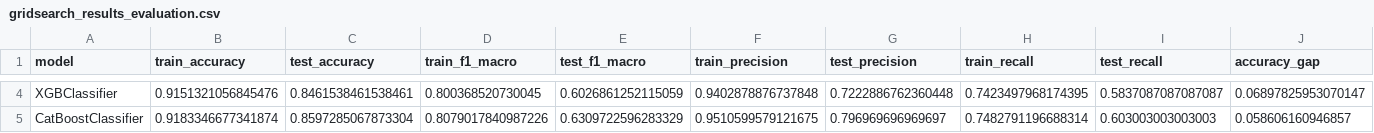
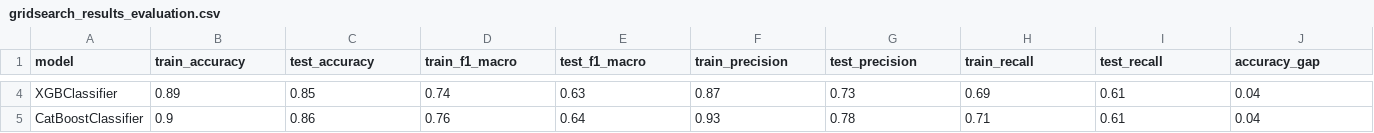
Before and after one commit to ticoraph/HRAnalytics, a CSV file: exports/gridsearch_results_evaluation.csv, drawn as a sheet; only a part is shown, gaps mark what is left out; the diff covers the shown part only; the diff names each change by its address in the sheet, - before the commit and + after, or states it on an @@ line.

```diff
--- a/exports/gridsearch_results_evaluation.csv
+++ b/exports/gridsearch_results_evaluation.csv
-B4 (train_accuracy): 0.9151321056845476
+B4 (train_accuracy): 0.89
-C4 (test_accuracy): 0.8461538461538461
+C4 (test_accuracy): 0.85
-D4 (train_f1_macro): 0.800368520730045
+D4 (train_f1_macro): 0.74
-E4 (test_f1_macro): 0.6026861252115059
+E4 (test_f1_macro): 0.63
-F4 (train_precision): 0.9402878876737848
+F4 (train_precision): 0.87
-G4 (test_precision): 0.7222886762360448
+G4 (test_precision): 0.73
-H4 (train_recall): 0.7423497968174395
+H4 (train_recall): 0.69
-I4 (test_recall): 0.5837087087087087
+I4 (test_recall): 0.61
-J4 (accuracy_gap): 0.06897825953070147
+J4 (accuracy_gap): 0.04
-B5 (train_accuracy): 0.9183346677341874
+B5 (train_accuracy): 0.9
-C5 (test_accuracy): 0.8597285067873304
+C5 (test_accuracy): 0.86
-D5 (train_f1_macro): 0.8079017840987226
+D5 (train_f1_macro): 0.76
-E5 (test_f1_macro): 0.6309722596283329
+E5 (test_f1_macro): 0.64
-F5 (train_precision): 0.9510599579121675
+F5 (train_precision): 0.93
-G5 (test_precision): 0.796969696969697
+G5 (test_precision): 0.78
-H5 (train_recall): 0.7482791196688314
+H5 (train_recall): 0.71
-I5 (test_recall): 0.603003003003003
+I5 (test_recall): 0.61
-J5 (accuracy_gap): 0.058606160946857
+J5 (accuracy_gap): 0.04
```
Also changed, not shown: 26 edited cells elsewhere in this file, catboost_info/time_left.tsv, exports/classification_results_by_class.csv, 23 other files.
